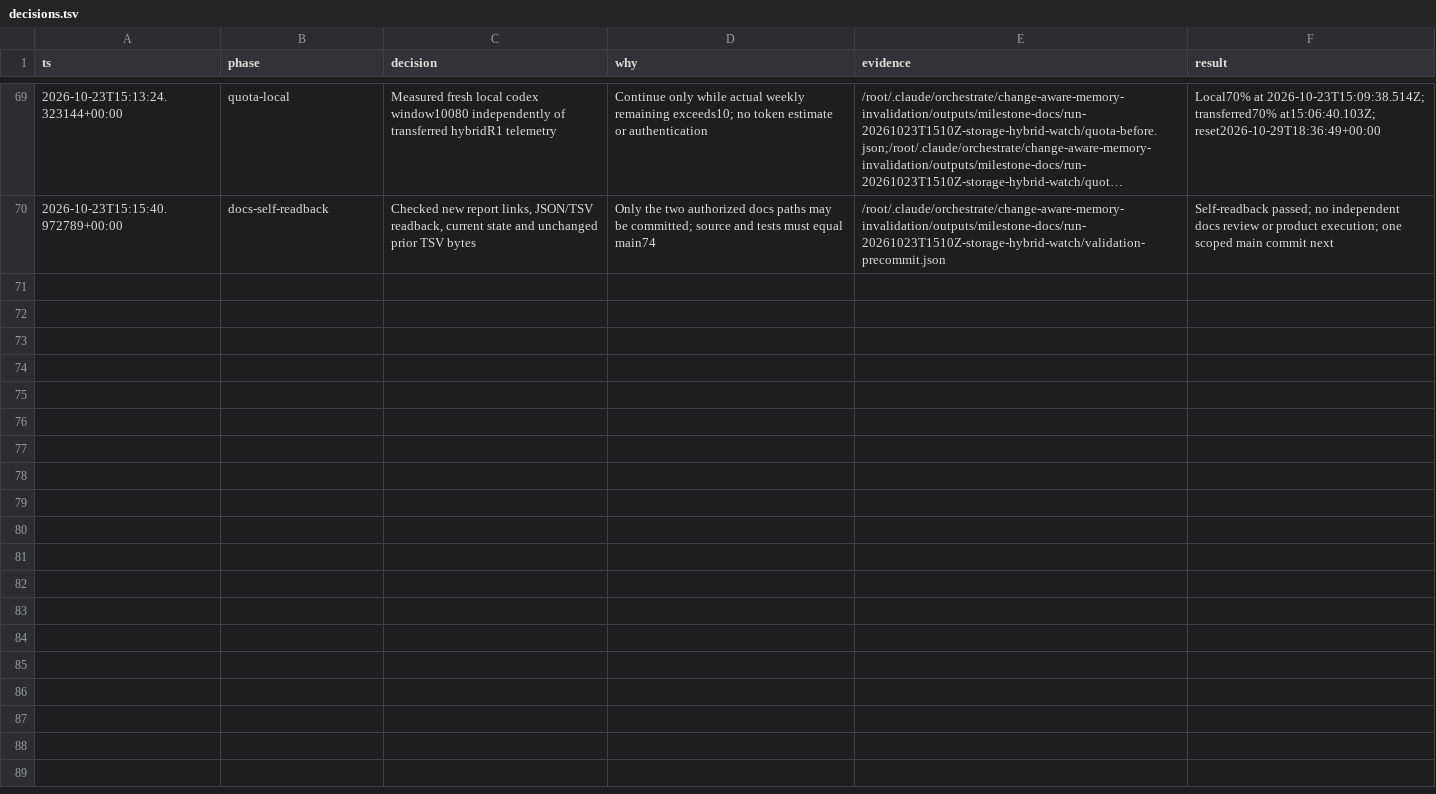
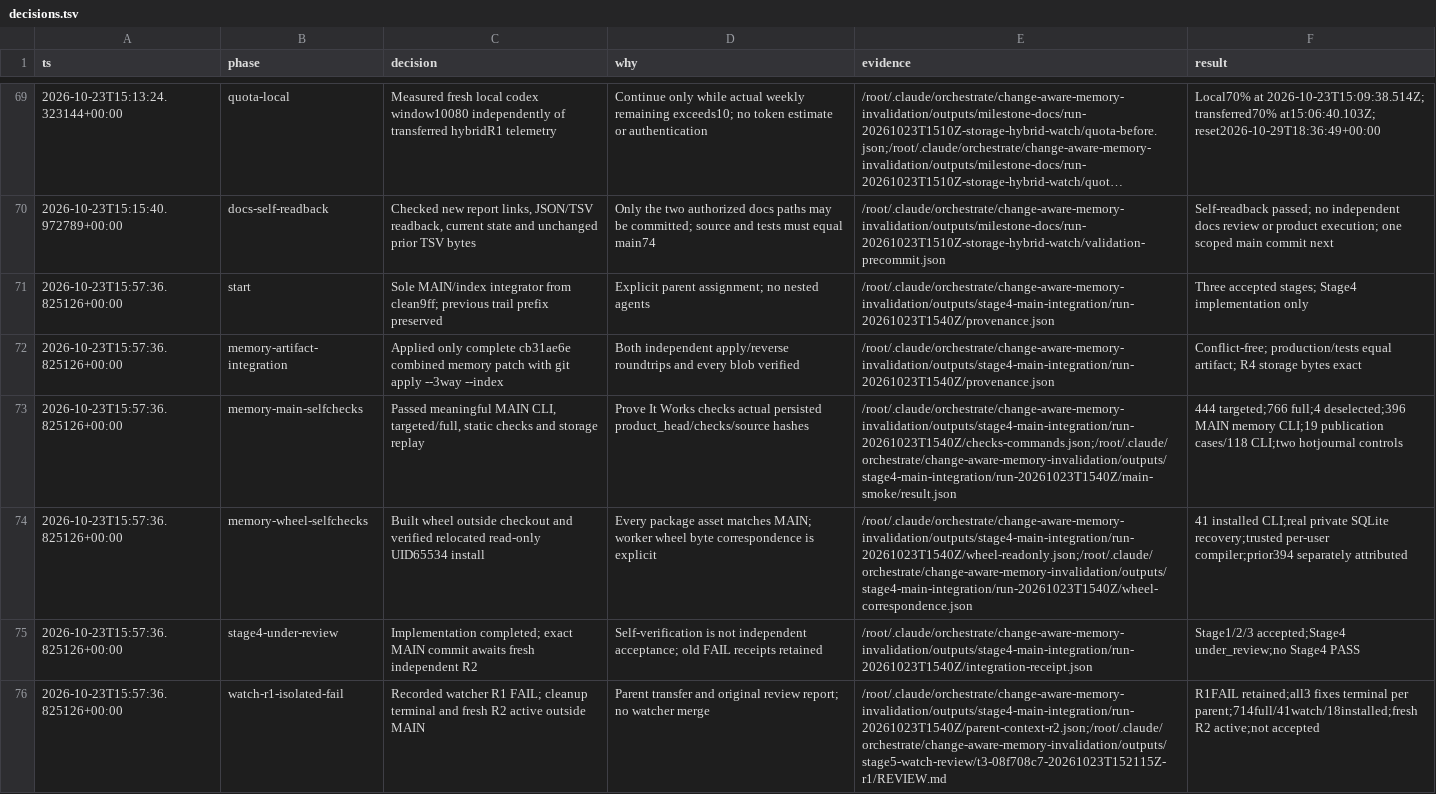
Before and after one commit to Arsik0153/change-aware-memory-invalidation, a TSV file: reports/orchestration/decisions.tsv, drawn as a sheet; only a part is shown, gaps mark what is left out; long unchanged cells end in …; the diff names each change by its address in the sheet, - before the commit and + after, or states it on an @@ line.

Commit message:
Add combined product memory for Python and TypeScript

```diff
--- a/reports/orchestration/decisions.tsv
+++ b/reports/orchestration/decisions.tsv
+row 71: 2026-10-23T15:57:36.825126+00:00 | start | Sole MAIN/index integrator from clean9ff; previous trail prefix preserved | Explicit parent assignment; no nested agents | /root/.claude/orchestrate/change-aware-memory-invalidation/outputs/stage4-main-integration/run-20261023T1540Z/provenance.json | Three accepted stages; Stage4 implementation only
+row 72: 2026-10-23T15:57:36.825126+00:00 | memory-artifact-integration | Applied only complete cb31ae6e combined memory patch with git apply --3way --index | Both independent apply/reverse roundtrips and every blob verified | /root/.claude/orchestrate/change-aware-memory-invalidation/outputs/stage4-main-integration/run-20261023T1540Z/provenance.json | Conflict-free; production/tests equal artifact; R4 storage bytes exact
+row 73: 2026-10-23T15:57:36.825126+00:00 | memory-main-selfchecks | Passed meaningful MAIN CLI, targeted/full, static checks and storage replay | Prove It Works checks actual persisted product_head/checks/source hashes | /root/.claude/orchestrate/change-aware-memory-invalidation/outputs/stage4-main-integration/run-20261023T1540Z/checks-commands.json;/root/.claude/orchestrate/change-aware-memory-invalidation/outputs/stage4-main-integration/run-20261023T1540Z/main-smoke/result.json | 444 targeted;766 full;4 deselected;396 MAIN memory CLI;19 publication cases/118 CLI;two hotjournal controls
+row 74: 2026-10-23T15:57:36.825126+00:00 | memory-wheel-selfchecks | Built wheel outside checkout and verified relocated read-only UID65534 install | Every package asset matches MAIN; worker wheel byte correspondence is explicit | /root/.claude/orchestrate/change-aware-memory-invalidation/outputs/stage4-main-integration/run-20261023T1540Z/wheel-readonly.json;/root/.claude/orchestrate/change-aware-memory-invalidation/outputs/stage4-main-integration/run-20261023T1540Z/wheel-correspondence.json | 41 installed CLI;real private SQLite recovery;trusted per-user compiler;prior394 separately attributed
+row 75: 2026-10-23T15:57:36.825126+00:00 | stage4-under-review | Implementation completed; exact MAIN commit awaits fresh independent R2 | Self-verification is not independent acceptance; old FAIL receipts retained | /root/.claude/orchestrate/change-aware-memory-invalidation/outputs/stage4-main-integration/run-20261023T1540Z/integration-receipt.json | Stage1/2/3 accepted;Stage4 under_review;no Stage4 PASS
+row 76: 2026-10-23T15:57:36.825126+00:00 | watch-r1-isolated-fail | Recorded watcher R1 FAIL; cleanup terminal and fresh R2 active outside MAIN | Parent transfer and original review report; no watcher merge | /root/.claude/orchestrate/change-aware-memory-invalidation/outputs/stage4-main-integration/run-20261023T1540Z/parent-context-r2.json;/root/.claude/orchestrate/change-aware-memory-invalidation/outputs/stage5-watch-review/t3-08f708c7-20261023T152115Z-r1/REVIEW.md | R1FAIL retained;all3 fixes terminal per parent;714full/41watch/18installed;fresh R2 active;not accepted
```
Also changed, not shown: 30 other files.
